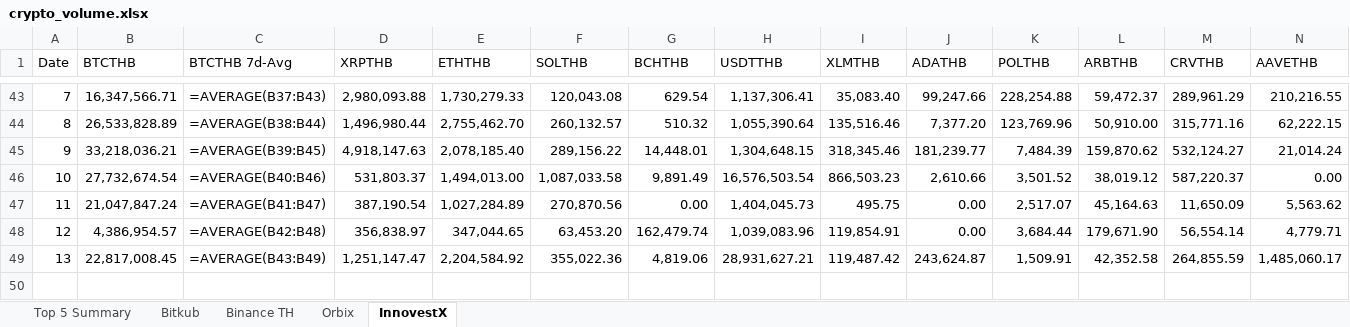
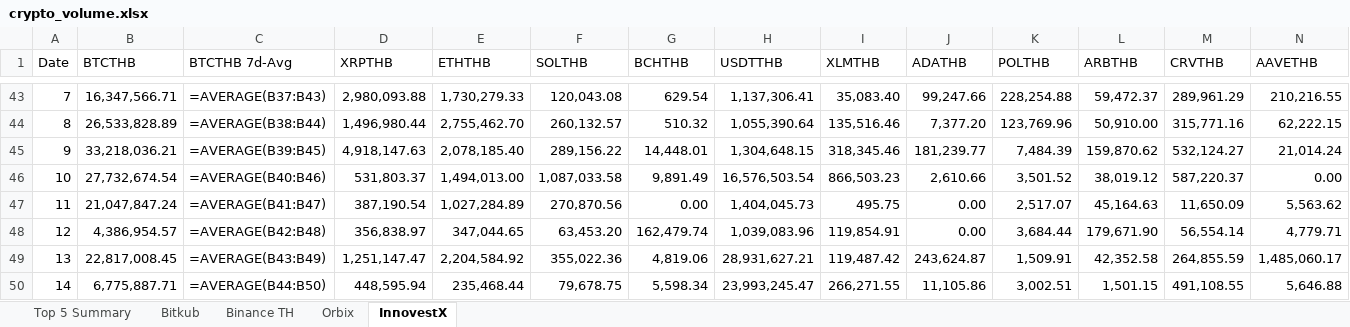
Before and after one commit to IndicaterZ/Crypto-Snapshot, an Excel workbook: crypto_volume.xlsx, sheet InnovestX, drawn as a sheet; only a part is shown, gaps mark what is left out; values as stored, in another font and other column widths than the file's, no borders; formulas without a stored value are shown as written; 1 other sheet too large or unreadable and not compared; rows hold the shown columns only; the diff names each change by its address in the sheet, - before the commit and + after, or states it on an @@ line.

```diff
--- a/crypto_volume.xlsx (sheet InnovestX)
+++ b/crypto_volume.xlsx (sheet InnovestX)
+row 50: 14 | 6,775,887.71 | =AVERAGE(B44:B50) | 448,595.94 | 235,468.44 | 79,678.75 | 5,598.34 | 23,993,245.47 | 266,271.55 | 11,105.86 | 3,002.51 | 1,501.15 | 491,108.55 | 5,646.88
```
Also changed, not shown: sheet Orbix, sheet Top 5 Summary, sheet Binance TH.
